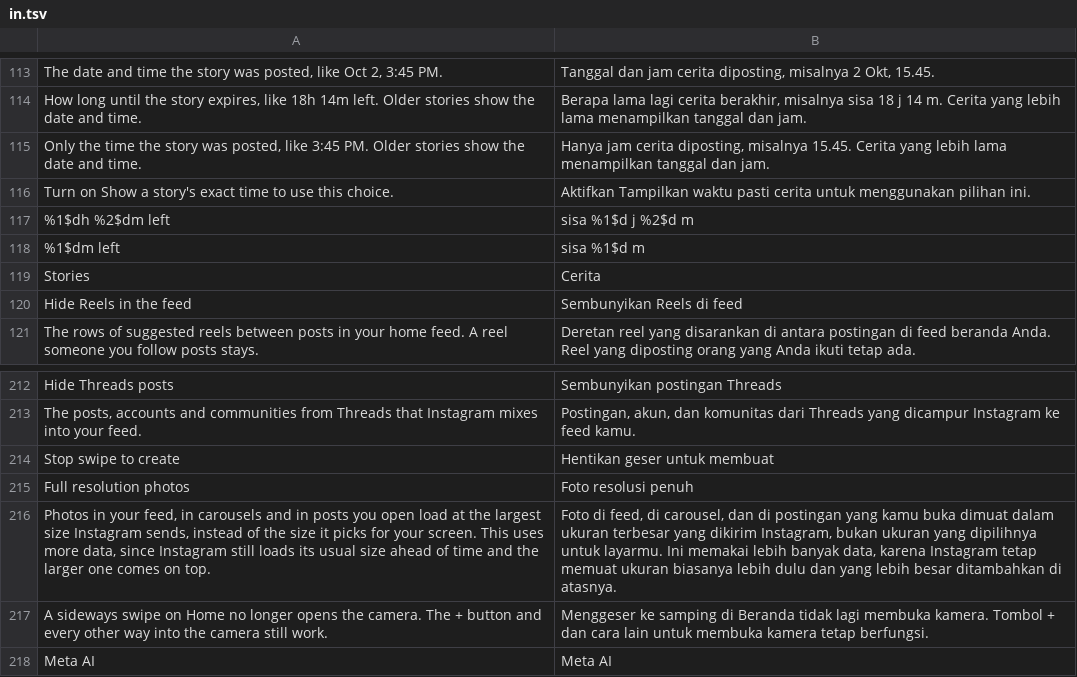
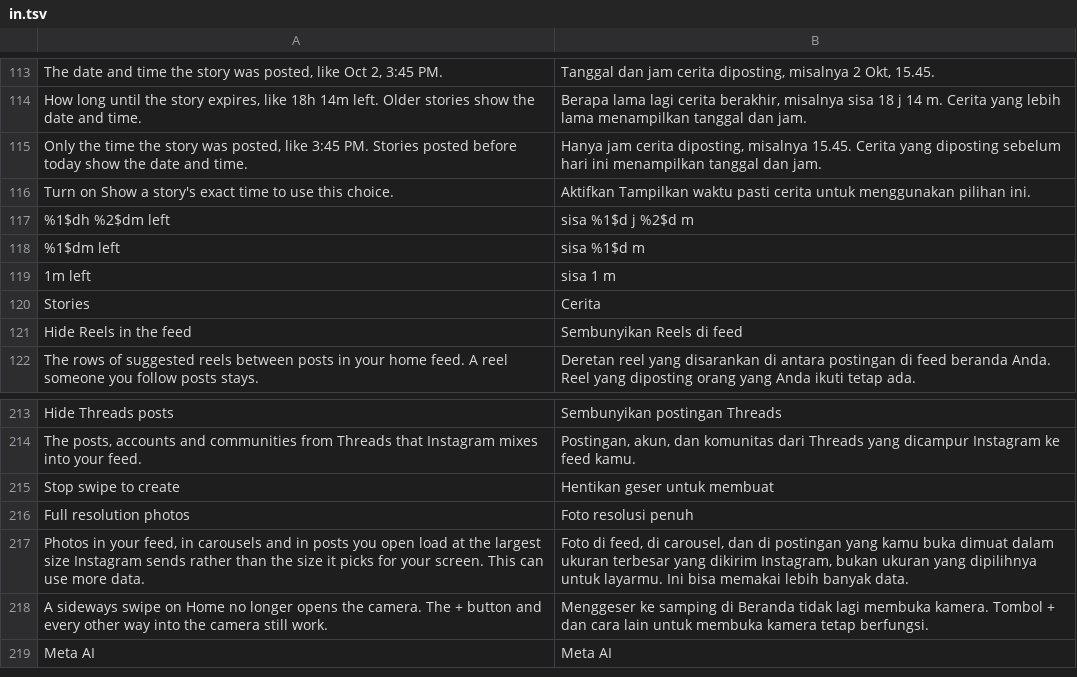
Before and after one commit to Chazy12/HushGram, a TSV file: extensions/shared/library/src/main/l10n/in.tsv, drawn as a sheet; only a part is shown, gaps mark what is left out.

Commit message:
fix: say why a feed photo kept its size, and fix two story time labels
Full resolution photos now counts each photo's outcome on the patch's
line in the diagnostic report, like upgraded, pick already the largest or
pick not among the post's sizes, so a photo left at Instagram's size says
why. When the post's own sizes don't list Instagram's pick, the sizes the
picker read are tried next. Under two server flags the picker reads a
carousel page's sizes through a Media helper, which the patch now finds
from the hooked call and reads through a new bridge. A fixture test checks
every bridge the hook reads through against the getters the 450 picker
calls.

The patch text no longer says Instagram loads its usual size ahead of
time or that photos take the same room on screen, since neither has been
seen on a phone. It says the patch can use more data.

Time posted showed only the time for a story posted late the night before.
It now shows the date and time for any story posted before today on the
phone's clock. One minute left takes the singular in Spanish and
Portuguese, and the story time description no longer says instead twice.

Refs #20

```diff
--- a/extensions/shared/library/src/main/l10n/in.tsv
+++ b/extensions/shared/library/src/main/l10n/in.tsv
@@ -114,3 +114,3 @@ The date and time the story was posted, like Oct 2, 3:45 PM.	Tanggal dan jam cer
 How long until the story expires, like 18h 14m left. Older stories show the date and time.	Berapa lama lagi cerita berakhir, misalnya sisa 18 j 14 m. Cerita yang lebih lama menampilkan tanggal dan jam.
-Only the time the story was posted, like 3:45 PM. Older stories show the date and time.	Hanya jam cerita diposting, misalnya 15.45. Cerita yang lebih lama menampilkan tanggal dan jam.
+Only the time the story was posted, like 3:45 PM. Stories posted before today show the date and time.	Hanya jam cerita diposting, misalnya 15.45. Cerita yang diposting sebelum hari ini menampilkan tanggal dan jam.
 Turn on Show a story's exact time to use this choice.	Aktifkan Tampilkan waktu pasti cerita untuk menggunakan pilihan ini.
@@ -118,2 +118,3 @@ Turn on Show a story's exact time to use this choice.	Aktifkan Tampilkan waktu p
 %1$dm left	sisa %1$d m
+1m left	sisa 1 m
 Stories	Cerita
@@ -215,3 +216,3 @@ Stop swipe to create	Hentikan geser untuk membuat
 Full resolution photos	Foto resolusi penuh
-Photos in your feed, in carousels and in posts you open load at the largest size Instagram sends, instead of the size it picks for your screen. This uses more data, since Instagram still loads its usual size ahead of time and the larger one comes on top.	Foto di feed, di carousel, dan di postingan yang kamu buka dimuat dalam ukuran terbesar yang dikirim Instagram, bukan ukuran yang dipilihnya untuk layarmu. Ini memakai lebih banyak data, karena Instagram tetap memuat ukuran biasanya lebih dulu dan yang lebih besar ditambahkan di atasnya.
+Photos in your feed, in carousels and in posts you open load at the largest size Instagram sends rather than the size it picks for your screen. This can use more data.	Foto di feed, di carousel, dan di postingan yang kamu buka dimuat dalam ukuran terbesar yang dikirim Instagram, bukan ukuran yang dipilihnya untuk layarmu. Ini bisa memakai lebih banyak data.
 A sideways swipe on Home no longer opens the camera. The + button and every other way into the camera still work.	Menggeser ke samping di Beranda tidak lagi membuka kamera. Tombol + dan cara lain untuk membuka kamera tetap berfungsi.
```
Also changed, not shown: extensions/shared/library/src/main/l10n/de.tsv, extensions/shared/library/src/main/l10n/es.tsv, 22 other files.
